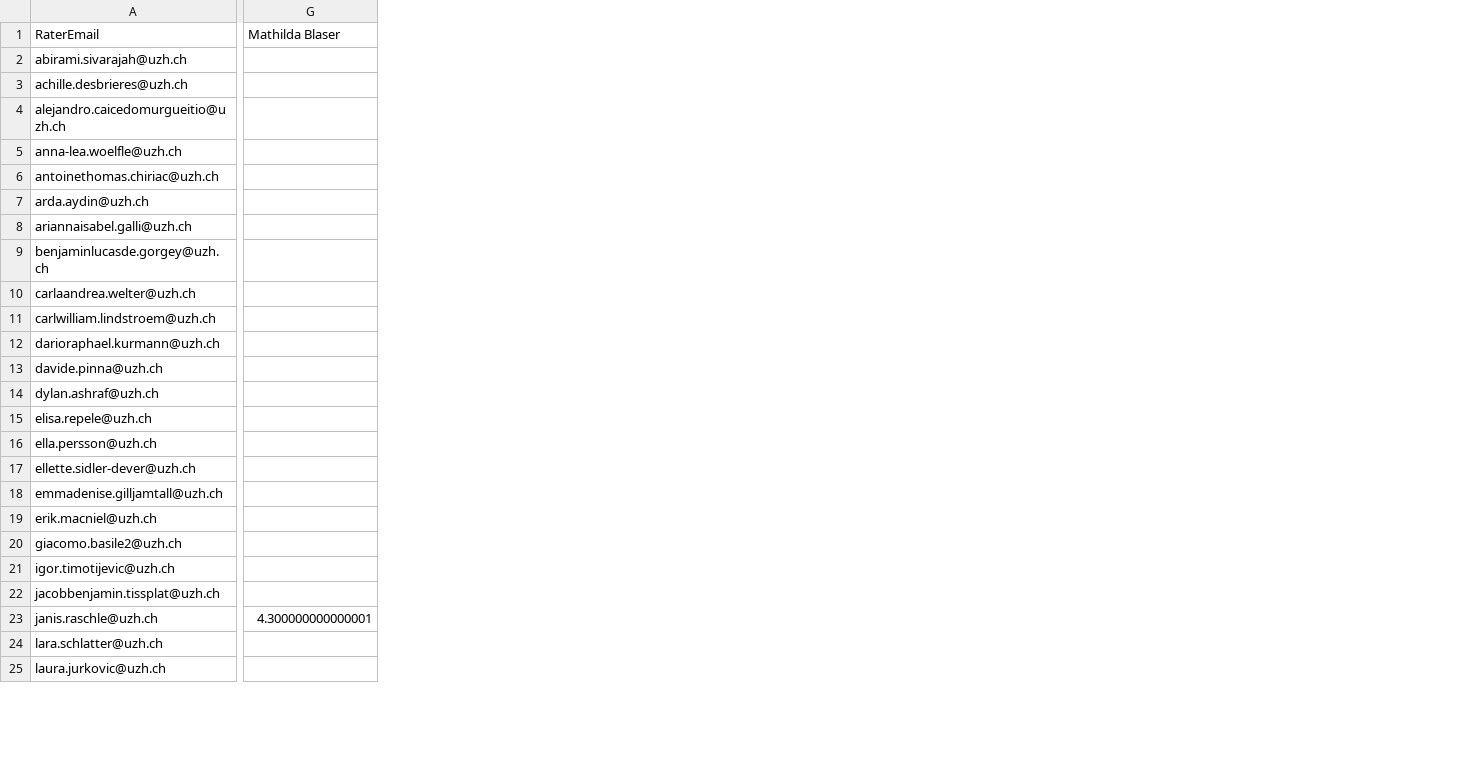
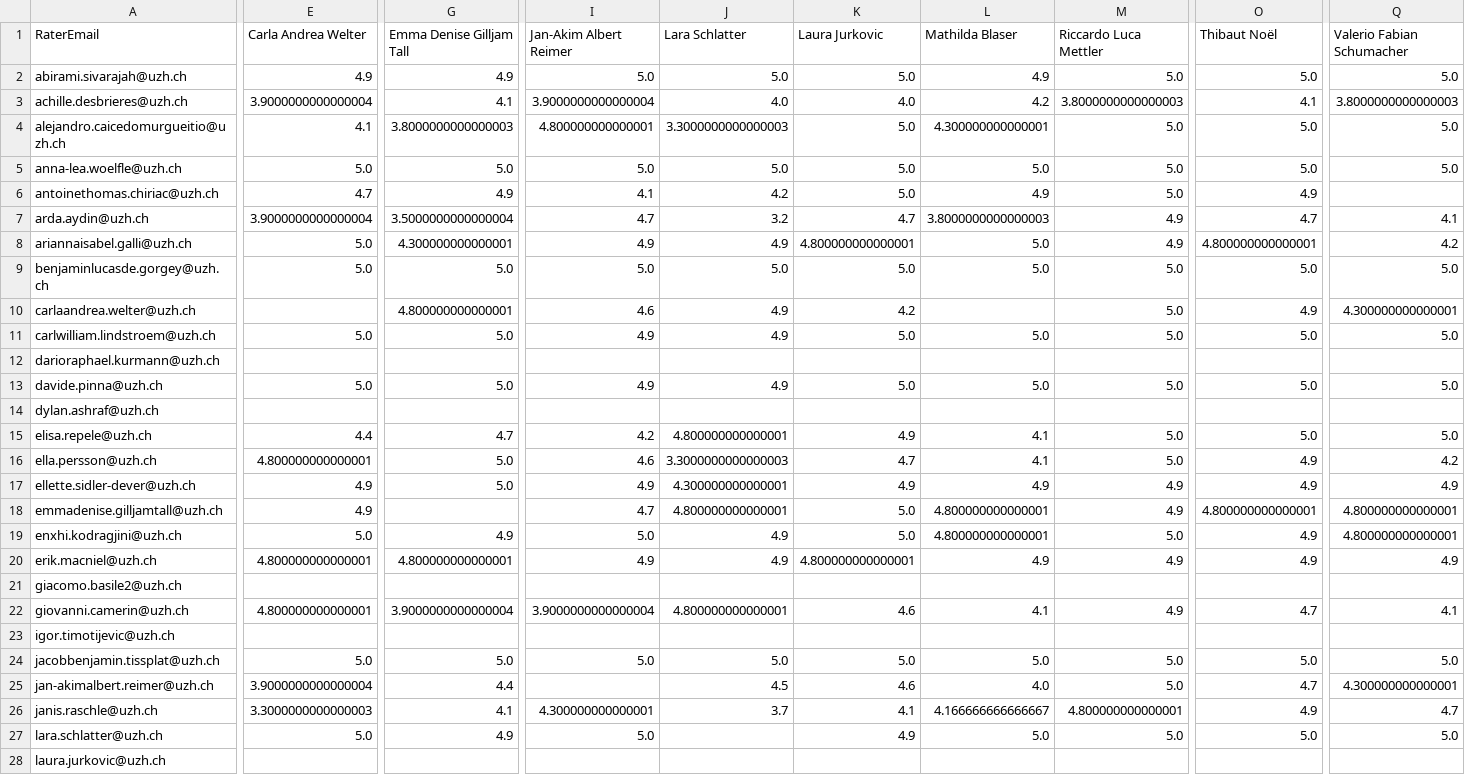
Before and after one commit to RenjieCui/Peer-Grading-Repo-archived, a CSV file: PeerGrading/Output/master/grade_matrix_mean.csv, drawn as a sheet; only a part is shown, gaps mark what is left out; addresses are those after the commit; rows hold the shown columns only; the diff covers the shown part only; the diff names each change by its address in the sheet, - before the commit and + after, or states it on an @@ line.

```diff
--- a/PeerGrading/Output/master/grade_matrix_mean.csv
+++ b/PeerGrading/Output/master/grade_matrix_mean.csv
+column E (Carla Andrea Welter), rows 2-18: 4.9 | 3.9000000000000004 | 4.1 | 5.0 | 4.7 | 3.9000000000000004 | 5.0 | 5.0 |  | 5.0 |  | 5.0 |  | 4.4 | 4.800000000000001 | 4.9 | 4.9; row 20: 4.800000000000001; row 24: 5.0; rows 26-27: 3.3000000000000003 | 5.0
+column G (Emma Denise Gilljam Tall), rows 2-17: 4.9 | 4.1 | 3.8000000000000003 | 5.0 | 4.9 | 3.5000000000000004 | 4.300000000000001 | 5.0 | 4.800000000000001 | 5.0 |  | 5.0 |  | 4.7 | 5.0 | 5.0; row 20: 4.800000000000001; row 24: 5.0; rows 26-27: 4.1 | 4.9
+column I (Jan-Akim Albert Reimer), rows 2-18: 5.0 | 3.9000000000000004 | 4.800000000000001 | 5.0 | 4.1 | 4.7 | 4.9 | 5.0 | 4.6 | 4.9 |  | 4.9 |  | 4.2 | 4.6 | 4.9 | 4.7; row 20: 4.9; row 24: 5.0; rows 26-27: 4.300000000000001 | 5.0
+column J (Lara Schlatter), rows 2-18: 5.0 | 4.0 | 3.3000000000000003 | 5.0 | 4.2 | 3.2 | 4.9 | 5.0 | 4.9 | 4.9 |  | 4.9 |  | 4.800000000000001 | 3.3000000000000003 | 4.300000000000001 | 4.800000000000001; row 20: 4.9; row 24: 5.0; row 26: 3.7
+column K (Laura Jurkovic), rows 2-18: 5.0 | 4.0 | 5.0 | 5.0 | 5.0 | 4.7 | 4.800000000000001 | 5.0 | 4.2 | 5.0 |  | 5.0 |  | 4.9 | 4.7 | 4.9 | 5.0; row 20: 4.800000000000001; row 24: 5.0; rows 26-27: 4.1 | 4.9
+column M (Riccardo Luca Mettler), rows 2-18: 5.0 | 3.8000000000000003 | 5.0 | 5.0 | 5.0 | 4.9 | 4.9 | 5.0 | 5.0 | 5.0 |  | 5.0 |  | 5.0 | 5.0 | 4.9 | 4.9; row 20: 4.9; row 24: 5.0; rows 26-27: 4.800000000000001 | 5.0
+column O (Thibaut Noël), rows 2-18: 5.0 | 4.1 | 5.0 | 5.0 | 4.9 | 4.7 | 4.800000000000001 | 5.0 | 4.9 | 5.0 |  | 5.0 |  | 5.0 | 4.9 | 4.9 | 4.800000000000001; row 20: 4.9; row 24: 5.0; rows 26-27: 4.9 | 5.0
+column Q (Valerio Fabian Schumacher), rows 2-18: 5.0 | 3.8000000000000003 | 5.0 | 5.0 |  | 4.1 | 4.2 | 5.0 | 4.300000000000001 | 5.0 |  | 5.0 |  | 5.0 | 4.2 | 4.9 | 4.800000000000001; row 20: 4.9; row 24: 5.0; rows 26-27: 4.7 | 5.0
-L2 (Mathilda Blaser): (empty)
+L2 (Mathilda Blaser): 4.9
-L3 (Mathilda Blaser): (empty)
+L3 (Mathilda Blaser): 4.2
-L4 (Mathilda Blaser): (empty)
+L4 (Mathilda Blaser): 4.300000000000001
-L5 (Mathilda Blaser): (empty)
+L5 (Mathilda Blaser): 5.0
-L6 (Mathilda Blaser): (empty)
+L6 (Mathilda Blaser): 4.9
-L7 (Mathilda Blaser): (empty)
+L7 (Mathilda Blaser): 3.8000000000000003
-L8:L9 (Mathilda Blaser): (empty)
+L8:L9 (Mathilda Blaser): 5.0
-L11 (Mathilda Blaser): (empty)
+L11 (Mathilda Blaser): 5.0
-L13 (Mathilda Blaser): (empty)
+L13 (Mathilda Blaser): 5.0
-L15:L16 (Mathilda Blaser): (empty)
+L15:L16 (Mathilda Blaser): 4.1
-L17 (Mathilda Blaser): (empty)
+L17 (Mathilda Blaser): 4.9
-L18 (Mathilda Blaser): (empty)
+L18 (Mathilda Blaser): 4.800000000000001
+row 19: enxhi.kodragjini@uzh.ch | 5.0 | 4.9 | 5.0 | 4.9 | 5.0 | 4.800000000000001 | 5.0 | 4.9 | 4.800000000000001
-L20 (Mathilda Blaser): (empty)
+L20 (Mathilda Blaser): 4.9
+row 22: giovanni.camerin@uzh.ch | 4.800000000000001 | 3.9000000000000004 | 3.9000000000000004 | 4.800000000000001 | 4.6 | 4.1 | 4.9 | 4.7 | 4.1
-L24 (Mathilda Blaser): (empty)
+L24 (Mathilda Blaser): 5.0
+row 25: jan-akimalbert.reimer@uzh.ch | 3.9000000000000004 | 4.4 |  | 4.5 | 4.6 | 4.0 | 5.0 | 4.7 | 4.300000000000001
-L26 (Mathilda Blaser): 4.300000000000001
+L26 (Mathilda Blaser): 4.166666666666667
-L27 (Mathilda Blaser): (empty)
+L27 (Mathilda Blaser): 5.0
```
Also changed, not shown: 1 added row and 22 edited cells elsewhere in this file, PeerGrading/Output/master/grade_matrix_count.csv, PeerGrading/Output/peer_log_W01.csv, 25 other files.
